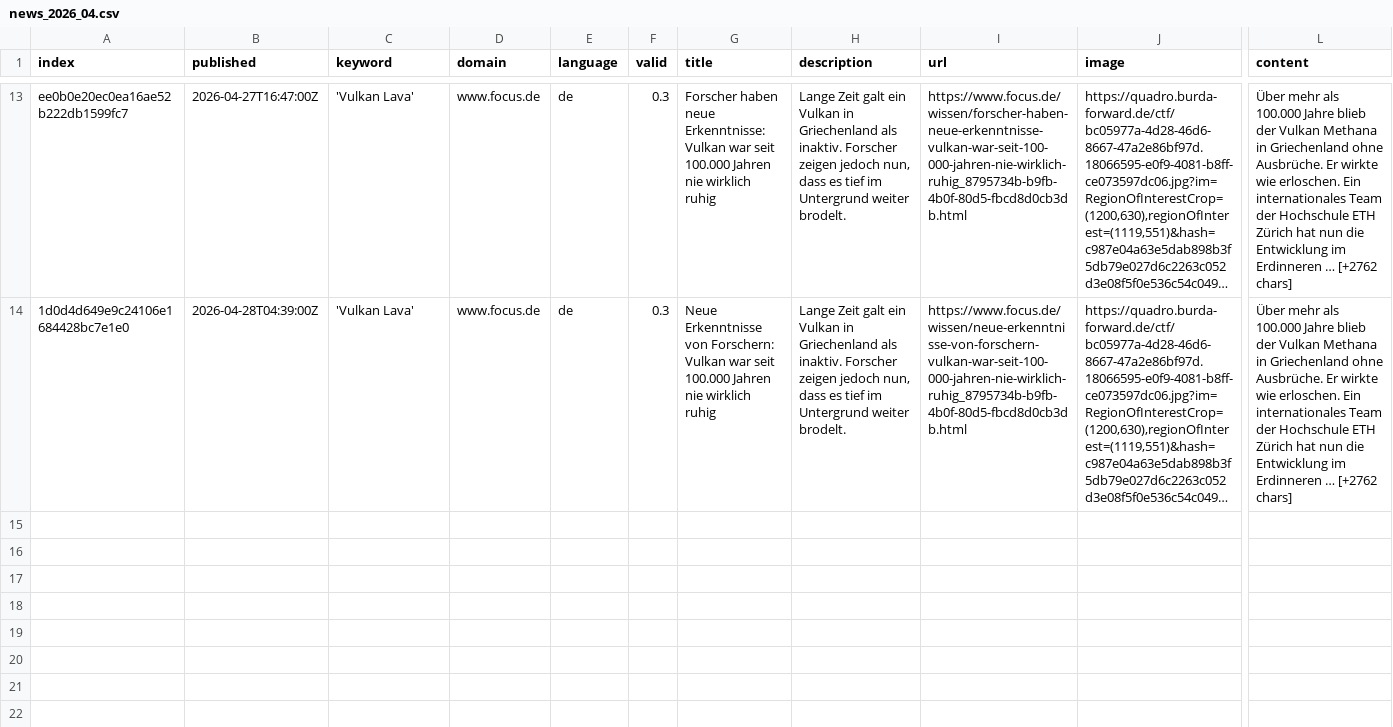
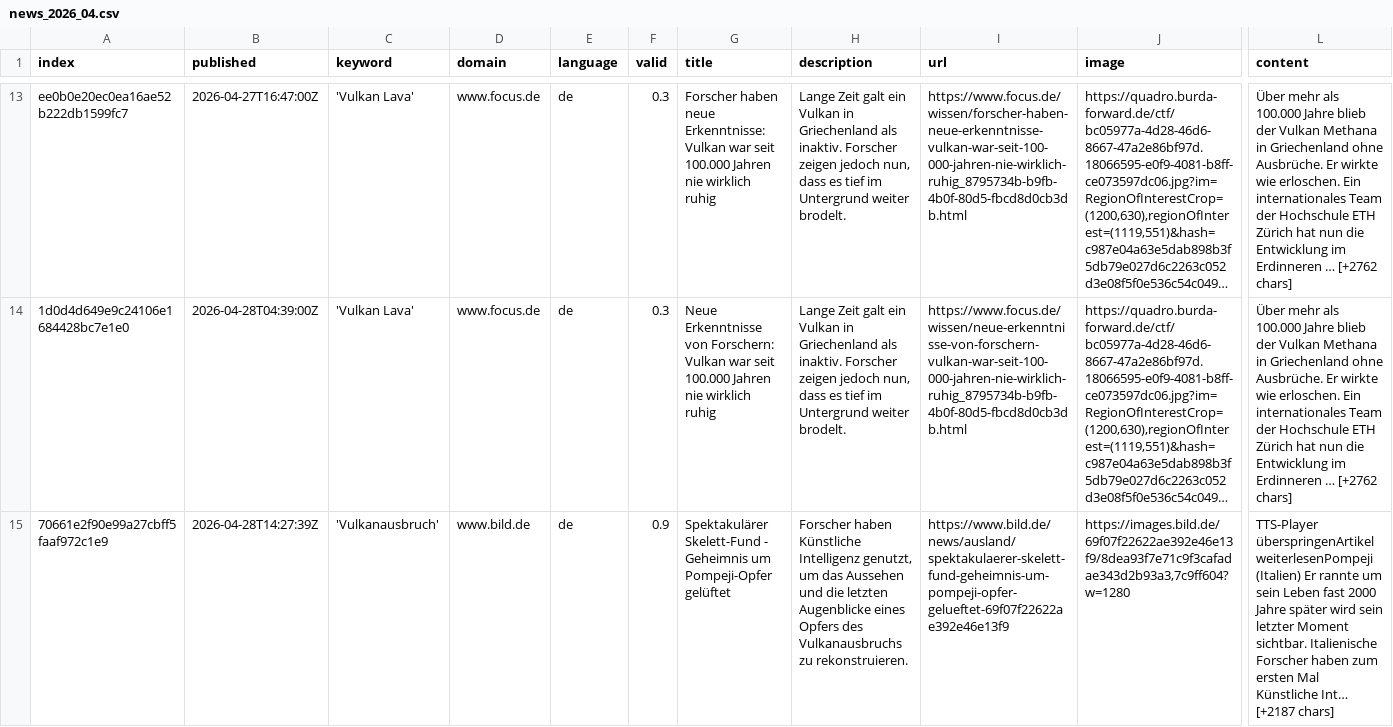
Before and after one commit to paularicarda-news/VolcanoIsComing, a CSV file: csv/news_2026_04.csv, drawn as a sheet; only a part is shown, gaps mark what is left out; long unchanged cells end in …; rows hold the shown columns only; the diff covers the shown part only; the diff names each change by its address in the sheet, - before the commit and + after, or states it on an @@ line.

```diff
--- a/csv/news_2026_04.csv
+++ b/csv/news_2026_04.csv
+row 15: 70661e2f90e99a27cbff5faaf972c1e9 | 2026-04-28T14:27:39Z | 'Vulkanausbruch' | www.bild.de | de | 0.9 | Spektakulärer Skelett-Fund - Geheimnis um Pompeji-Opfer gelüftet | Forscher haben Künstliche Intelligenz genutzt, um das Aussehen und die letzten Augenblicke eines Opfers des Vulkanausbruchs zu rekonstruieren. | https://www.bild.de/news/ausland/spektakulaerer-skelett-fund-geheimnis-um-pompeji-opfer-gelueftet-69f07f22622ae392e46e13f9 | https://images.bild.de/69f07f22622ae392e46e13f9/8dea93f7e71c9f3cafadae343d2b93a3,7c9ff604?w=1280 | TTS-Player überspringenArtikel weiterlesenPompeji (Italien) Er rannte um sein Leben fast 2000 Jahre später wird sein letzter Moment sichtbar. Italienische Forscher haben zum ersten Mal Künstliche Int… [+2187 chars]
```
Also changed, not shown: 1 added row elsewhere in this file, keywords.csv.
